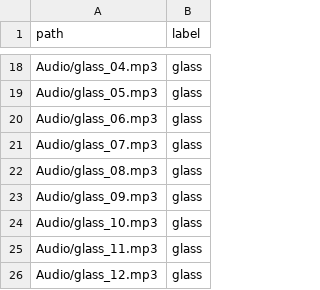
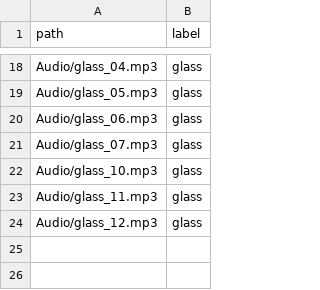
Before and after one commit to HakeemPitAl-Timime/Sound-Fingerprint-Material-Identification-Through-Resonant-Sound-Frequencies-, a CSV file: Data/audio_list.csv, drawn as a sheet; only a part is shown, gaps mark what is left out.

```diff
--- a/Data/audio_list.csv
+++ b/Data/audio_list.csv
@@ -21,4 +21,2 @@ Audio/glass_06.mp3,glass
 Audio/glass_07.mp3,glass
-Audio/glass_08.mp3,glass
-Audio/glass_09.mp3,glass
 Audio/glass_10.mp3,glass
```
Also changed, not shown: Data/features_dataset.csv, 4 other files.
